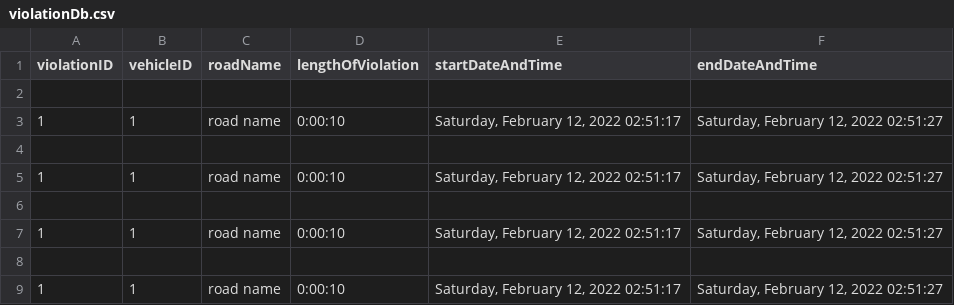
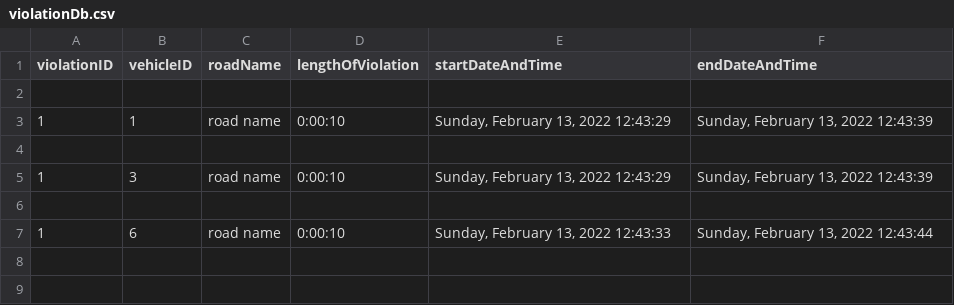
Before and after one commit to lordsiinbal/Thesis101, a CSV file: records/violationDb.csv, drawn as a sheet.

```diff
--- a/records/violationDb.csv
+++ b/records/violationDb.csv
@@ -2,8 +2,6 @@ violationID,vehicleID,roadName,lengthOfViolation,startDateAndTime,endDateAndTime
 
-1,1,road name,0:00:10,"Saturday, February 12, 2022 02:51:17","Saturday, February 12, 2022 02:51:27"
+1,1,road name,0:00:10,"Sunday, February 13, 2022 12:43:29","Sunday, February 13, 2022 12:43:39"
 
-1,1,road name,0:00:10,"Saturday, February 12, 2022 02:51:17","Saturday, February 12, 2022 02:51:27"
+1,3,road name,0:00:10,"Sunday, February 13, 2022 12:43:29","Sunday, February 13, 2022 12:43:39"
 
-1,1,road name,0:00:10,"Saturday, February 12, 2022 02:51:17","Saturday, February 12, 2022 02:51:27"
-
-1,1,road name,0:00:10,"Saturday, February 12, 2022 02:51:17","Saturday, February 12, 2022 02:51:27"
+1,6,road name,0:00:10,"Sunday, February 13, 2022 12:43:33","Sunday, February 13, 2022 12:43:44"
```
Also changed, not shown: records/roadDb.csv, 6 other files.
